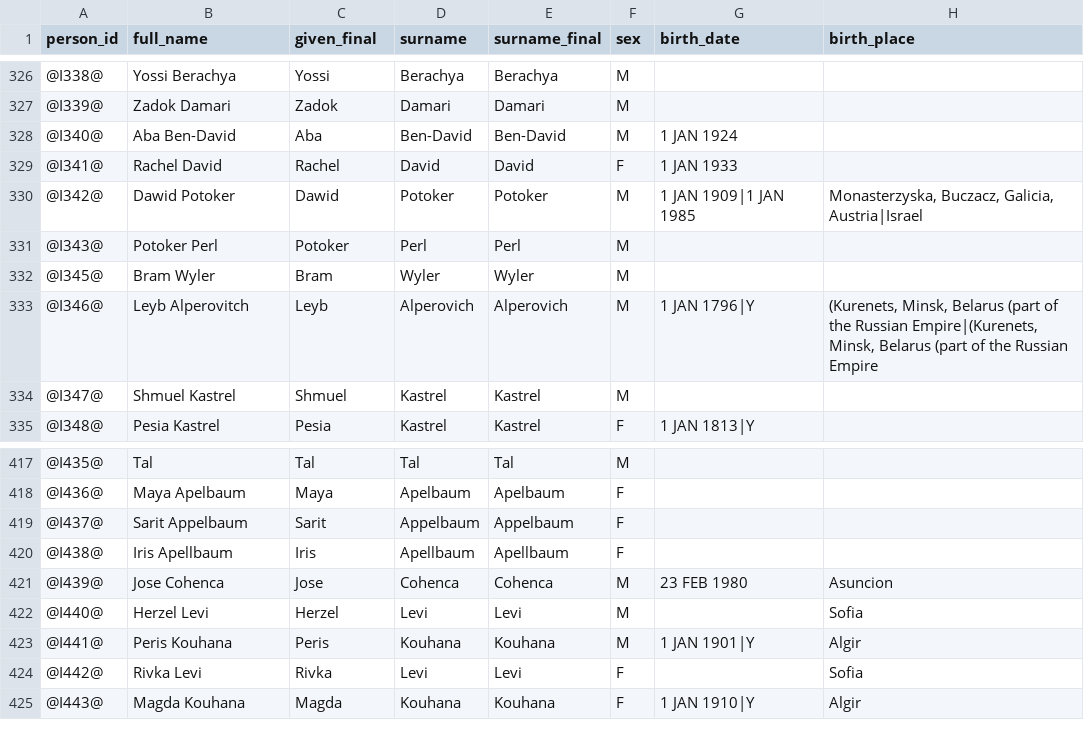
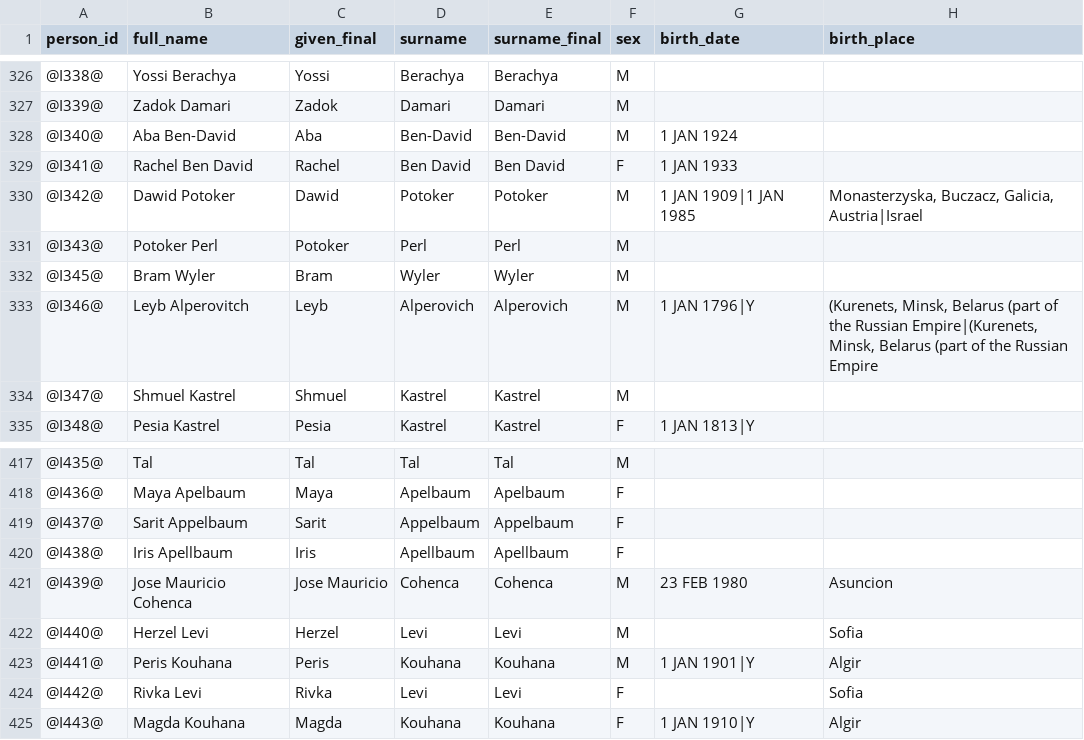
Before and after one commit to Flyingy37/yael_family_tree_github, a CSV file: data/canonical_final_clean.csv, drawn as a sheet; only a part is shown, gaps mark what is left out; the diff names each change by its address in the sheet, - before the commit and + after, or states it on an @@ line.

```diff
--- a/data/canonical_final_clean.csv
+++ b/data/canonical_final_clean.csv
-B329 (full_name): Rachel David
+B329 (full_name): Rachel Ben David
-D329 (surname): David
+D329 (surname): Ben David
-E329 (surname_final): David
+E329 (surname_final): Ben David
-B421 (full_name): Jose Cohenca
+B421 (full_name): Jose Mauricio Cohenca
-C421 (given_final): Jose
+C421 (given_final): Jose Mauricio
```
Also changed, not shown: 2 other files.
